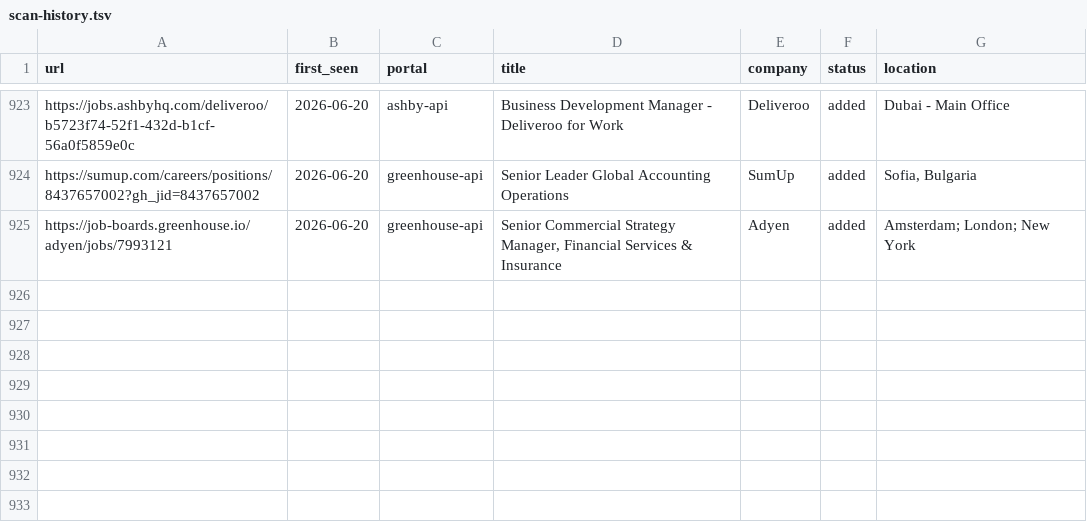
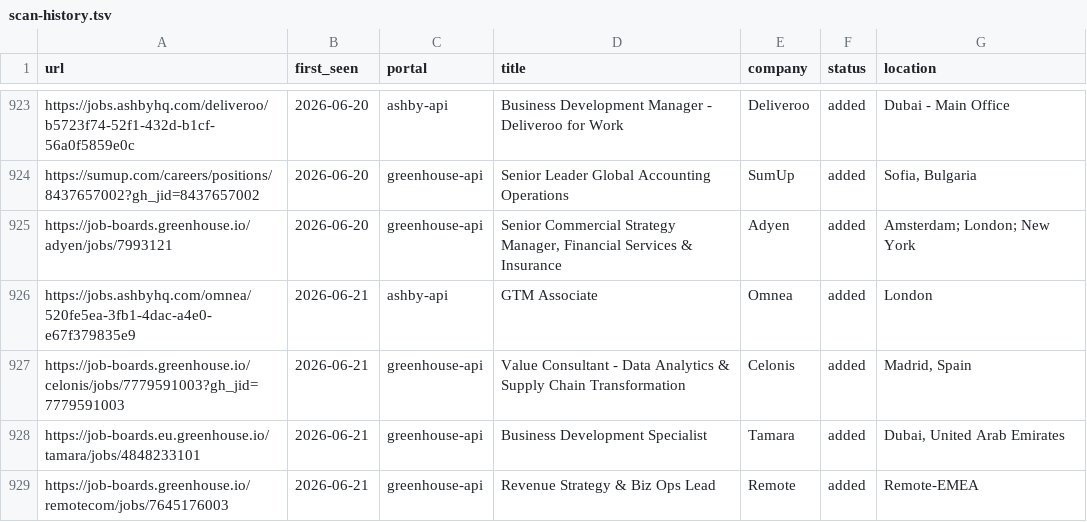
Before and after one commit to mahlab-m/career-ops, a TSV file: data/scan-history.tsv, drawn as a sheet; only a part is shown, gaps mark what is left out.

```diff
--- a/data/scan-history.tsv
+++ b/data/scan-history.tsv
@@ -925 +925,5 @@ https://sumup.com/careers/positions/8437657002?gh_jid=8437657002	2026-06-20	gree
 https://job-boards.greenhouse.io/adyen/jobs/7993121	2026-06-20	greenhouse-api	Senior Commercial Strategy Manager, Financial Services & Insurance   	Adyen	added	Amsterdam; London; New York
+https://jobs.ashbyhq.com/omnea/520fe5ea-3fb1-4dac-a4e0-e67f379835e9	2026-06-21	ashby-api	GTM Associate	Omnea	added	London
+https://job-boards.greenhouse.io/celonis/jobs/7779591003?gh_jid=7779591003	2026-06-21	greenhouse-api	Value Consultant - Data Analytics & Supply Chain Transformation	Celonis	added	Madrid, Spain
+https://job-boards.eu.greenhouse.io/tamara/jobs/4848233101	2026-06-21	greenhouse-api	Business Development Specialist	Tamara	added	Dubai, United Arab Emirates
+https://job-boards.greenhouse.io/remotecom/jobs/7645176003	2026-06-21	greenhouse-api	Revenue Strategy & Biz Ops Lead	Remote	added	Remote-EMEA
```
Also changed, not shown: 2 other files.
